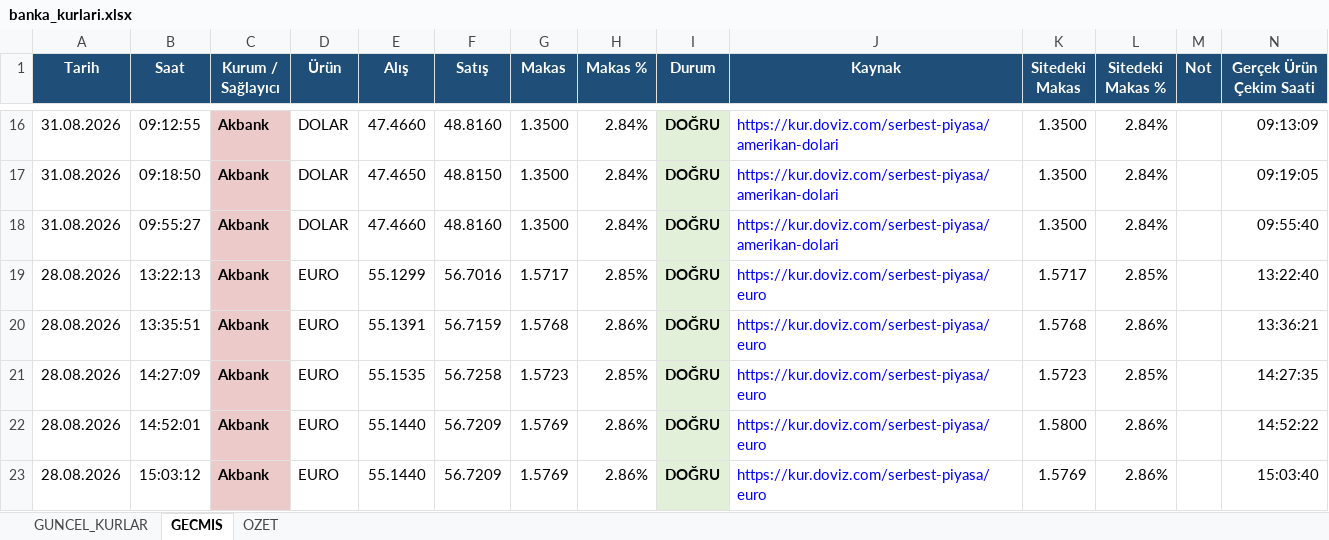
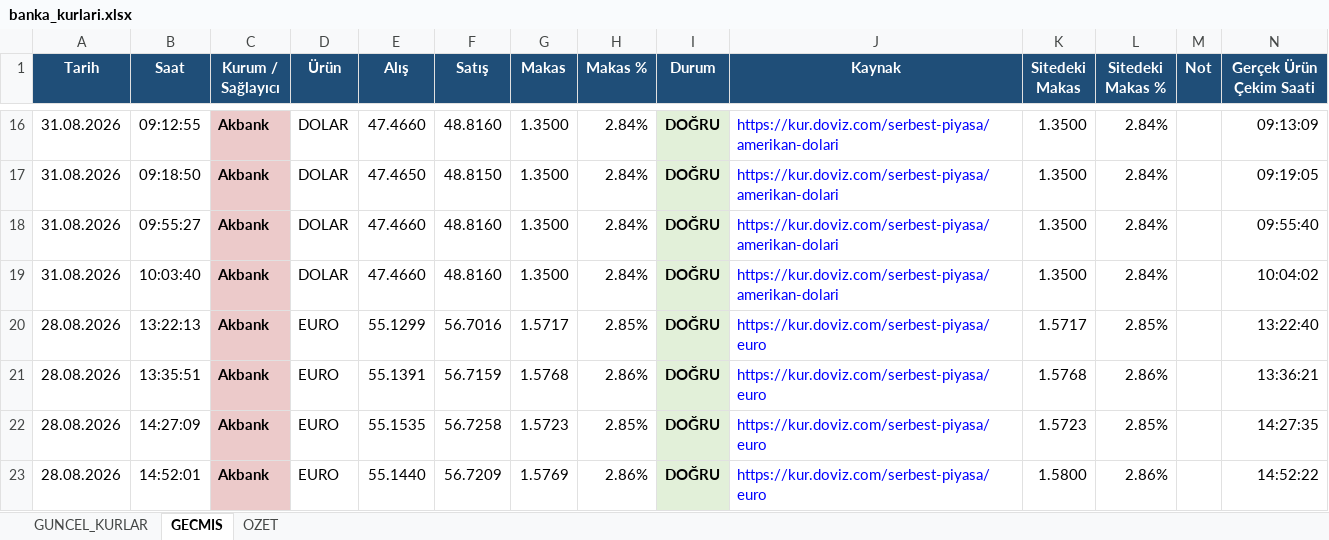
Before and after one commit to ozgeyamc/banka-kurlari-takip, an Excel workbook: output/banka_kurlari.xlsx, sheet GECMIS, drawn as a sheet; only a part is shown, gaps mark what is left out; the shorter side is filled out with more unchanged rows; values as stored, in another font and other column widths than the file's, no borders; table styles not drawn; the diff covers the shown part only; the diff names each change by its address in the sheet, - before the commit and + after, or states it on an @@ line.

```diff
--- a/output/banka_kurlari.xlsx (sheet GECMIS)
+++ b/output/banka_kurlari.xlsx (sheet GECMIS)
+row 19: 31.08.2026 | 10:03:40 | Akbank | DOLAR | 47.4660 | 48.8160 | 1.3500 | 2.84% | DOĞRU | https://kur.doviz.com/serbest-piyasa/amerikan-dolari | 1.3500 | 2.84% |  | 10:04:02
```
Also changed, not shown: 107 added rows elsewhere in this sheet, sheet GUNCEL_KURLAR, sheet OZET, charts or pictures, 2 other files.
